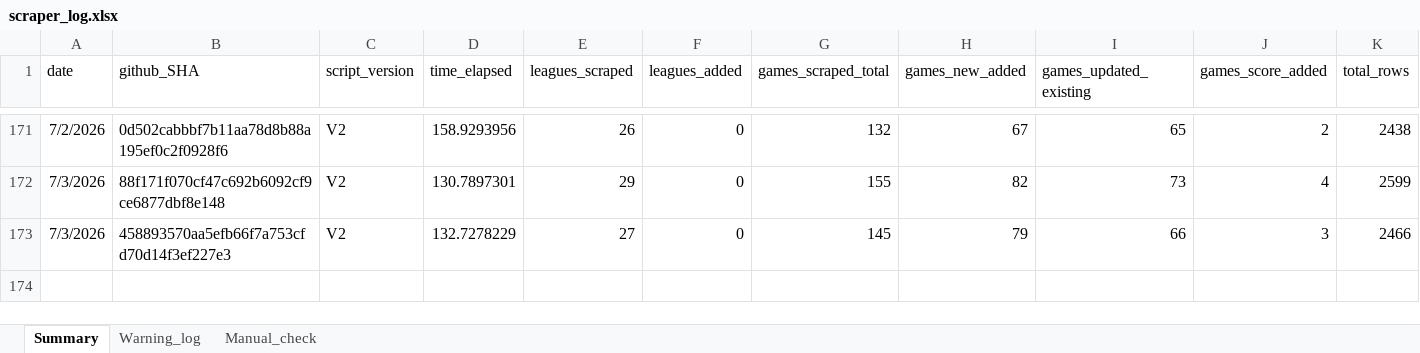
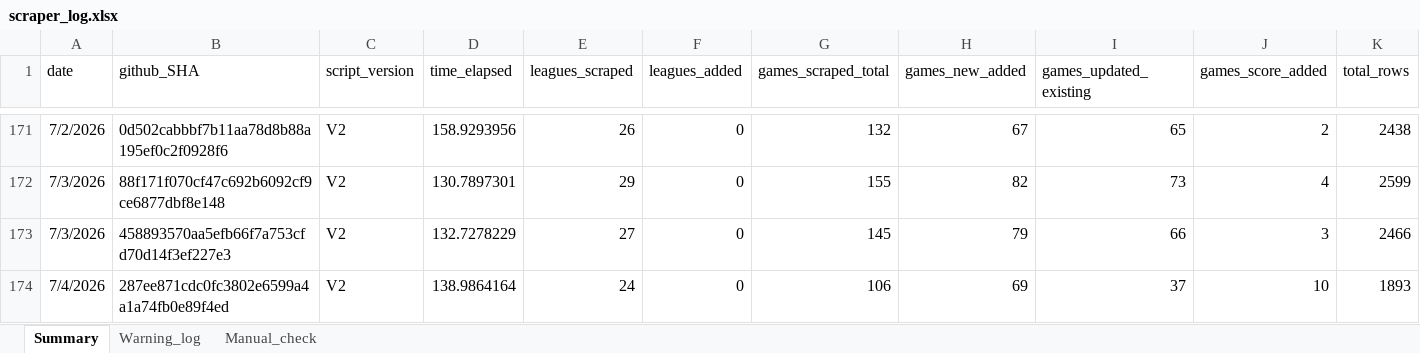
Before and after one commit to Auketas/football_betting, an Excel workbook: data/log/scraper_log.xlsx, sheet Summary, drawn as a sheet; only a part is shown, gaps mark what is left out; values as stored, in another font and other column widths than the file's, no borders; rows hold the shown columns only; the diff names each change by its address in the sheet, - before the commit and + after, or states it on an @@ line.

```diff
--- a/data/log/scraper_log.xlsx (sheet Summary)
+++ b/data/log/scraper_log.xlsx (sheet Summary)
+row 174: 7/4/2026 | 287ee871cdc0fc3802e6599a4a1a74fb0e89f4ed | V2 | 138.9864164 | 24 | 0 | 106 | 69 | 37 | 10 | 1893
```
Also changed, not shown: 11 other files.
